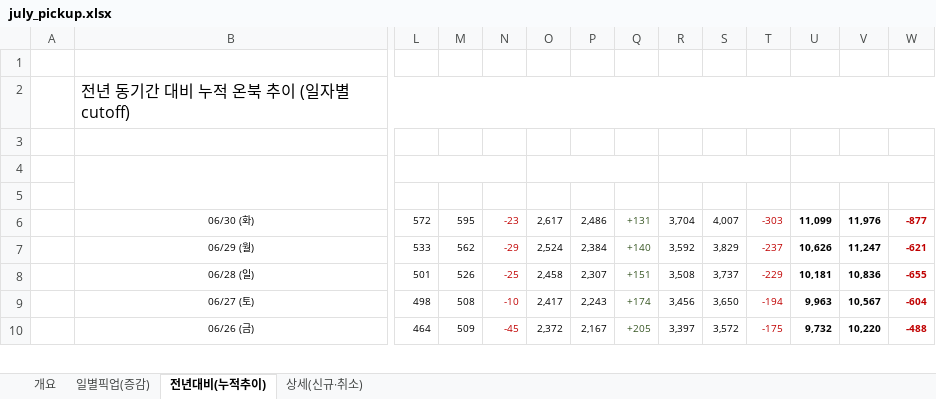
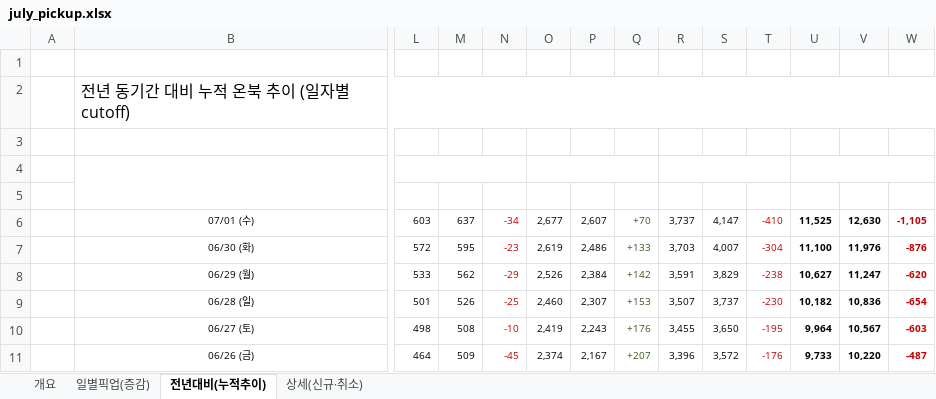
Before and after one commit to cksals00-ai/gs_daily_trend_news_public_temp, an Excel workbook: docs/data/july_pickup.xlsx, sheet 전년대비(누적추이), drawn as a sheet; only a part is shown, gaps mark what is left out; values as stored, in another font and other column widths than the file's, no borders; addresses are those after the commit; rows hold the shown columns only; the diff covers the shown part only; the diff names each change by its address in the sheet, - before the commit and + after, or states it on an @@ line.

```diff
--- a/docs/data/july_pickup.xlsx (sheet 전년대비(누적추이))
+++ b/docs/data/july_pickup.xlsx (sheet 전년대비(누적추이))
+row 6:  | 07/01 (수) | 603 | 637 | -34 | 2,677 | 2,607 | +70 | 3,737 | 4,147 | -410 | 11,525 | 12,630 | -1,105
-O7: 2,617
+O7: 2,619
-Q7: +131
+Q7: +133
-R7: 3,704
+R7: 3,703
-T7: -303
+T7: -304
-U7: 11,099
+U7: 11,100
-W7: -877
+W7: -876
-O8: 2,524
+O8: 2,526
-Q8: +140
+Q8: +142
-R8: 3,592
+R8: 3,591
-T8: -237
+T8: -238
-U8: 10,626
+U8: 10,627
-W8: -621
+W8: -620
-O9: 2,458
+O9: 2,460
-Q9: +151
+Q9: +153
-R9: 3,508
+R9: 3,507
-T9: -229
+T9: -230
-U9: 10,181
+U9: 10,182
-W9: -655
+W9: -654
-O10: 2,417
+O10: 2,419
-Q10: +174
+Q10: +176
-R10: 3,456
+R10: 3,455
-T10: -194
+T10: -195
-U10: 9,963
+U10: 9,964
-W10: -604
+W10: -603
-O11: 2,372
+O11: 2,374
-Q11: +205
+Q11: +207
-R11: 3,397
+R11: 3,396
-T11: -175
+T11: -176
-U11: 9,732
+U11: 9,733
-W11: -488
+W11: -487
```
Also changed, not shown: 1 removed row and 92 edited cells elsewhere in this sheet, sheet 상세(신규·취소), sheet 일별픽업(증감), sheet 개요, data/RM_FCST_정리.xlsx, data/소사업_예상매출.xlsx, 38 other files.
